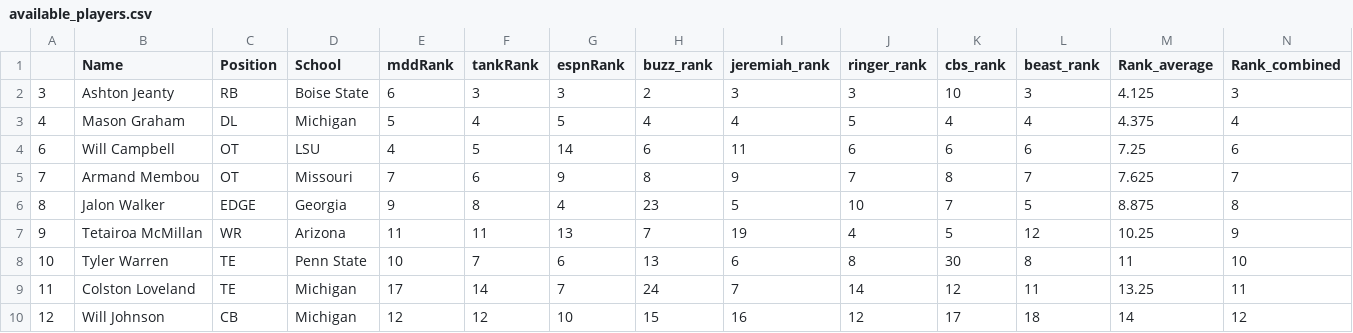
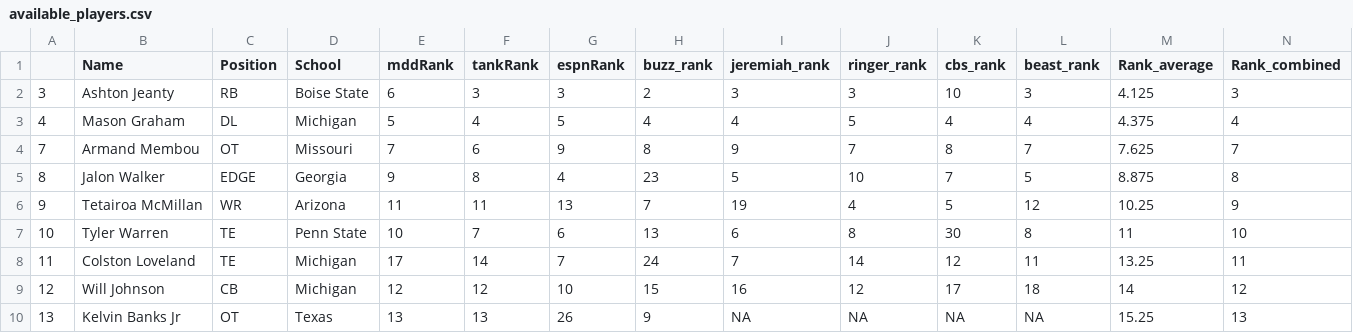
Before and after one commit to jackgruca/mds_site, a CSV file: assets/assets/2025/available_players.csv, drawn as a sheet; only a part is shown; the shorter side is filled out with more unchanged rows; the diff names each change by its address in the sheet, - before the commit and + after, or states it on an @@ line.

```diff
--- a/assets/assets/2025/available_players.csv
+++ b/assets/assets/2025/available_players.csv
-row 4: 6 | Will Campbell | OT | LSU | 4 | 5 | 14 | 6 | 11 | 6 | 6 | 6 | 7.25 | 6
```
Also changed, not shown: 3 other files.
